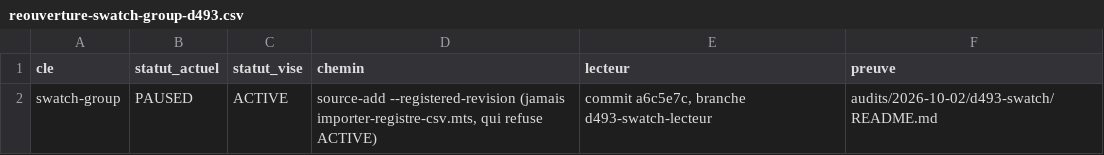
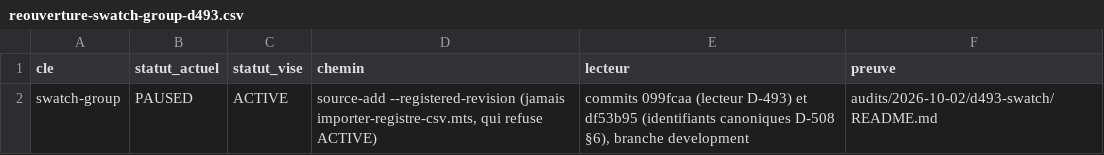
Before and after one commit to lmelane/fr-retail-jobs, a CSV file: audits/2026-10-02/d493-swatch/reouverture-swatch-group-d493.csv, drawn as a sheet.

```diff
--- a/audits/2026-10-02/d493-swatch/reouverture-swatch-group-d493.csv
+++ b/audits/2026-10-02/d493-swatch/reouverture-swatch-group-d493.csv
@@ -1,2 +1,2 @@
 cle;statut_actuel;statut_vise;chemin;lecteur;preuve
-swatch-group;PAUSED;ACTIVE;source-add --registered-revision (jamais importer-registre-csv.mts, qui refuse ACTIVE);commit a6c5e7c, branche d493-swatch-lecteur;audits/2026-10-02/d493-swatch/README.md
+swatch-group;PAUSED;ACTIVE;source-add --registered-revision (jamais importer-registre-csv.mts, qui refuse ACTIVE);commits 099fcaa (lecteur D-493) et df53b95 (identifiants canoniques D-508 §6), branche development;audits/2026-10-02/d493-swatch/README.md
```
Also changed, not shown: 17 other files.
